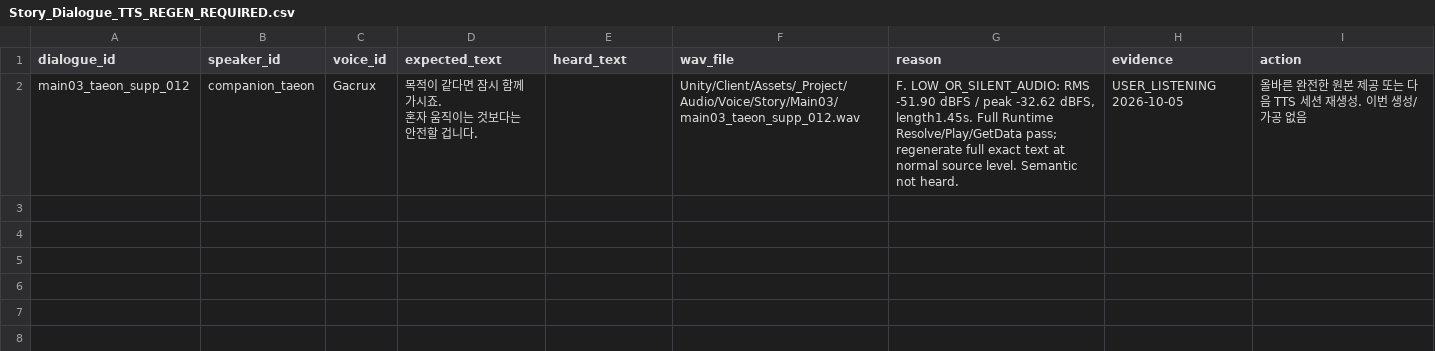
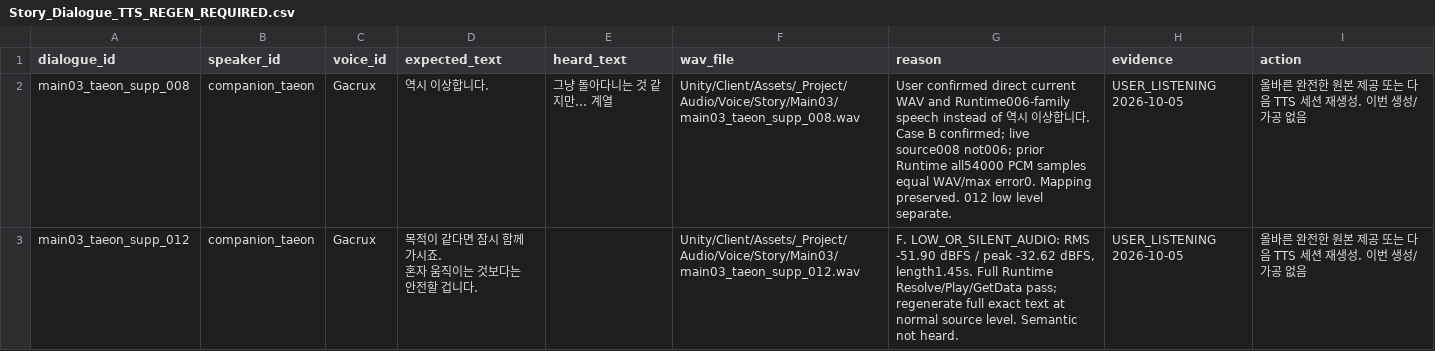
Before and after one commit to HappyPaul812/Project-Limitless, a CSV file: 문서/00_프로젝트/Story_Dialogue_TTS_REGEN_REQUIRED.csv, drawn as a sheet.

Commit message:
Docs: Main03 008 Voice 원본 의미 오류 확정 및 TTS 전달 갱신

```diff
--- a/문서/00_프로젝트/Story_Dialogue_TTS_REGEN_REQUIRED.csv
+++ b/문서/00_프로젝트/Story_Dialogue_TTS_REGEN_REQUIRED.csv
@@ -1,2 +1,3 @@
 dialogue_id,speaker_id,voice_id,expected_text,heard_text,wav_file,reason,evidence,action
+main03_taeon_supp_008,companion_taeon,Gacrux,역시 이상합니다.,그냥 돌아다니는 것 같지만… 계열,Unity/Client/Assets/_Project/Audio/Voice/Story/Main03/main03_taeon_supp_008.wav,User confirmed direct current WAV and Runtime006-family speech instead of 역시 이상합니다. Case B confirmed; live source008 not006; prior Runtime all54000 PCM samples equal WAV/max error0. Mapping preserved. 012 low level separate.,USER_LISTENING 2026-10-05,올바른 완전한 원본 제공 또는 다음 TTS 세션 재생성. 이번 생성/가공 없음
 main03_taeon_supp_012,companion_taeon,Gacrux,"목적이 같다면 잠시 함께 가시죠.
```
Also changed, not shown: 문서/00_프로젝트/Main03_Taeon_Remaining_Sequence_Audit.csv, 문서/00_프로젝트/Main03_Taeon_Remaining_TTS_Handoff.csv, 7 other files.
